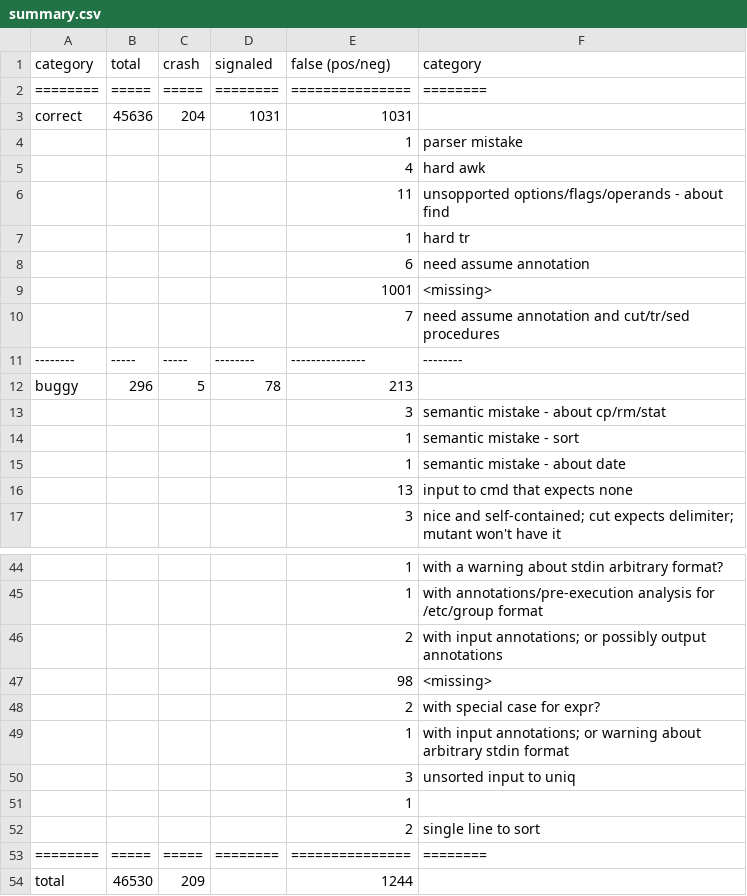
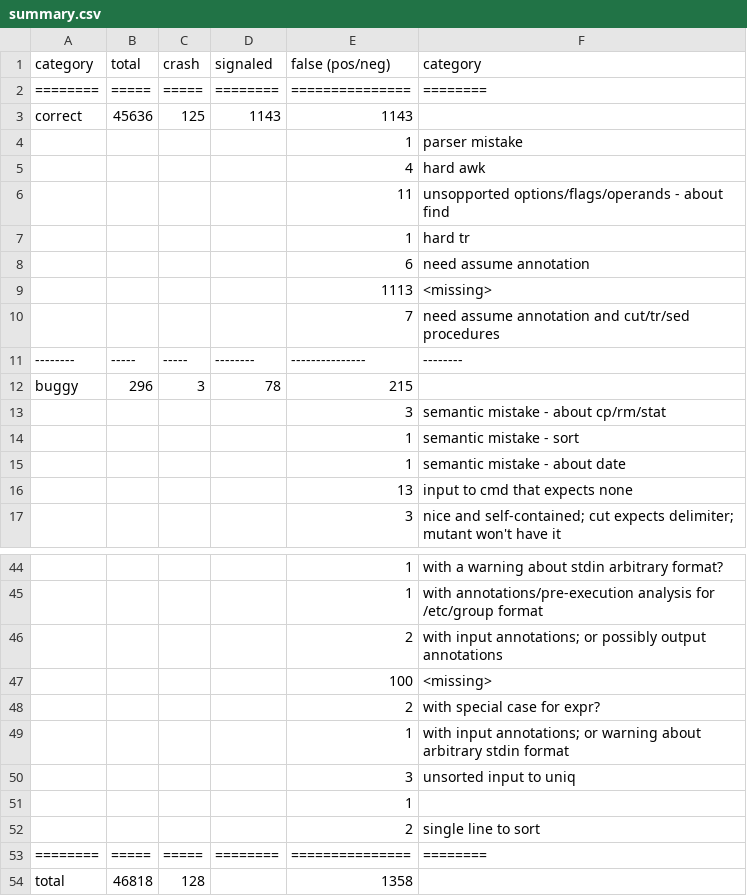
Before and after one commit to atlas-brown/rt, a CSV file: evaluation_results/summary.csv, drawn as a sheet; only a part is shown, gaps mark what is left out.

Commit message:
fix crash caused by grep

```diff
--- a/evaluation_results/summary.csv
+++ b/evaluation_results/summary.csv
@@ -2,3 +2,3 @@ category,total,crash,signaled,false (pos/neg),category
 ========,=====,=====,========,===============,========
-correct,45636,204,1031,1031,
+correct,45636,125,1143,1143,
  , , , ,1,parser mistake
@@ -8,6 +8,6 @@ correct,45636,204,1031,1031,
  , , , ,6,need assume annotation
- , , , ,1001,<missing>
+ , , , ,1113,<missing>
  , , , ,7,need assume annotation and cut/tr/sed procedures
 --------,-----,-----,--------,---------------,--------
-buggy,296,5,78,213,
+buggy,296,3,78,215,
  , , , ,3,semantic mistake - about cp/rm/stat
@@ -46,3 +46,3 @@ buggy,296,5,78,213,
  , , , ,2,with input annotations; or possibly output annotations
- , , , ,98,<missing>
+ , , , ,100,<missing>
  , , , ,2,with special case for expr?
@@ -53,2 +53,2 @@ buggy,296,5,78,213,
 ========,=====,=====,========,===============,========
-total,46530,209, ,1244,
+total,46818,128, ,1358,
```
Also changed, not shown: 2 other files.
